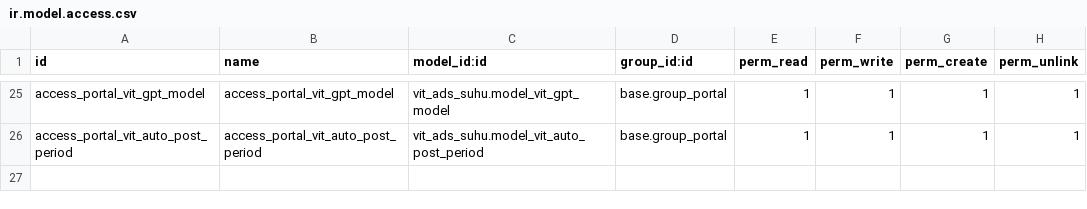
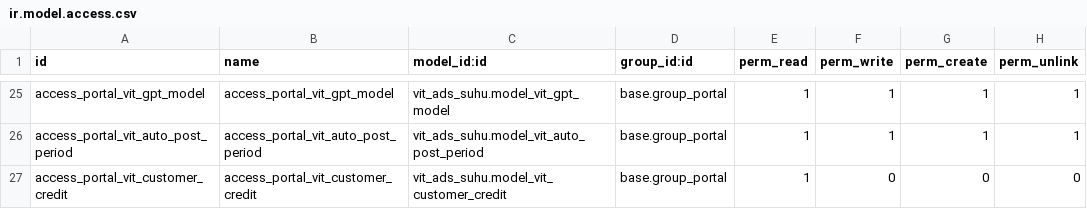
Before and after one commit to akhdaniel/adsuhu, a CSV file: vit_ads_suhu_inherit/security/ir.model.access.csv, drawn as a sheet; only a part is shown, gaps mark what is left out; the diff names each change by its address in the sheet, - before the commit and + after, or states it on an @@ line.

Commit message:
Update ir.model.access.csv

```diff
--- a/vit_ads_suhu_inherit/security/ir.model.access.csv
+++ b/vit_ads_suhu_inherit/security/ir.model.access.csv
+row 27: access_portal_vit_customer_credit | access_portal_vit_customer_credit | vit_ads_suhu.model_vit_customer_credit | base.group_portal | 1 | 0 | 0 | 0
```
